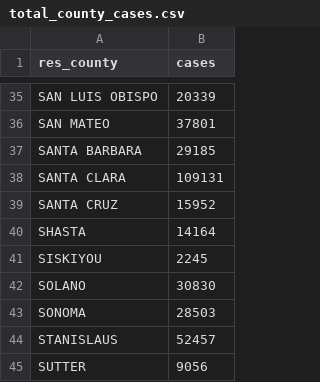
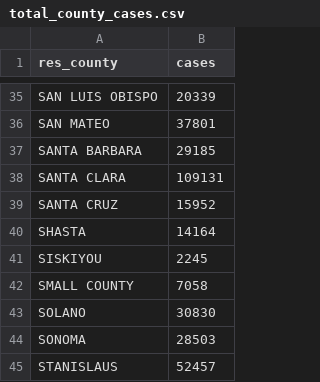
Before and after one commit to KristianSHamilton/CovidVaccinationInCalifornia, a CSV file: Resources/CA_cases_files/total_county_cases.csv, drawn as a sheet; only a part is shown, gaps mark what is left out; the shorter side is filled out with more unchanged rows.

```diff
--- a/Resources/CA_cases_files/total_county_cases.csv
+++ b/Resources/CA_cases_files/total_county_cases.csv
@@ -41,2 +41,3 @@ SHASTA,14164
 SISKIYOU,2245
+SMALL COUNTY,7058
 SOLANO,30830
```
Also changed, not shown: Resources/CA_cases_files/cases_by_county_and_month.csv.
